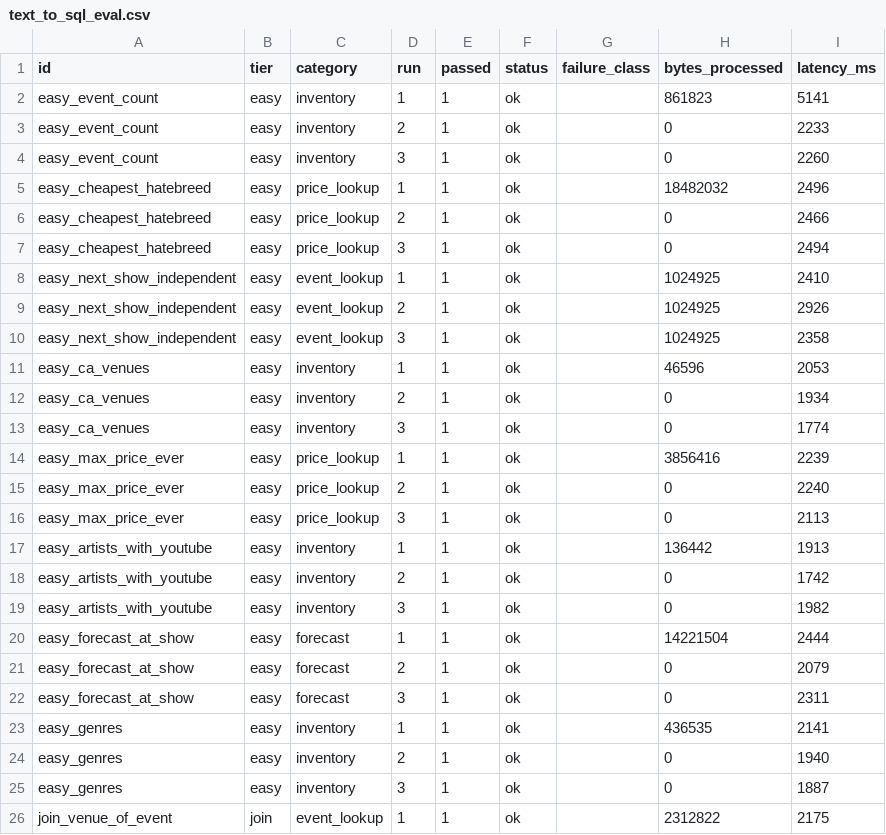
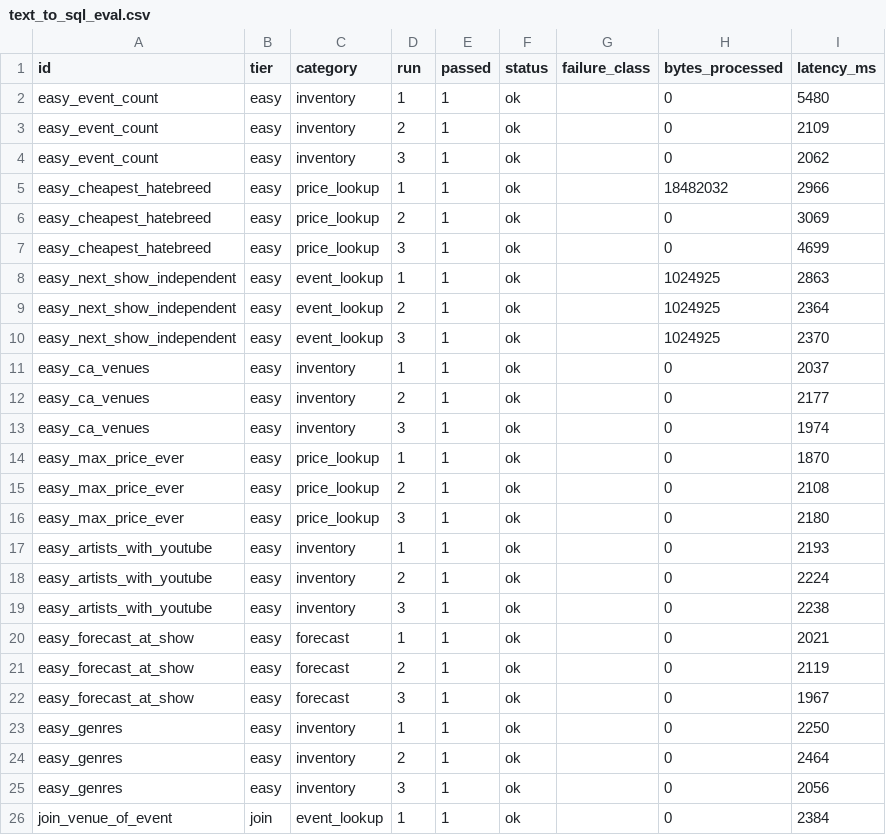
Before and after one commit to nnaderzad/msds683-arch-project, a CSV file: eda/output/text_to_sql_eval.csv, drawn as a sheet; only a part is shown; the diff covers the shown part only.

```diff
--- a/eda/output/text_to_sql_eval.csv
+++ b/eda/output/text_to_sql_eval.csv
@@ -1,26 +1,26 @@
 id,tier,category,run,passed,status,failure_class,bytes_processed,latency_ms
-easy_event_count,easy,inventory,1,1,ok,,861823,5141
-easy_event_count,easy,inventory,2,1,ok,,0,2233
-easy_event_count,easy,inventory,3,1,ok,,0,2260
-easy_cheapest_hatebreed,easy,price_lookup,1,1,ok,,18482032,2496
-easy_cheapest_hatebreed,easy,price_lookup,2,1,ok,,0,2466
-easy_cheapest_hatebreed,easy,price_lookup,3,1,ok,,0,2494
-easy_next_show_independent,easy,event_lookup,1,1,ok,,1024925,2410
-easy_next_show_independent,easy,event_lookup,2,1,ok,,1024925,2926
-easy_next_show_independent,easy,event_lookup,3,1,ok,,1024925,2358
-easy_ca_venues,easy,inventory,1,1,ok,,46596,2053
-easy_ca_venues,easy,inventory,2,1,ok,,0,1934
-easy_ca_venues,easy,inventory,3,1,ok,,0,1774
-easy_max_price_ever,easy,price_lookup,1,1,ok,,3856416,2239
-easy_max_price_ever,easy,price_lookup,2,1,ok,,0,2240
-easy_max_price_ever,easy,price_lookup,3,1,ok,,0,2113
-easy_artists_with_youtube,easy,inventory,1,1,ok,,136442,1913
-easy_artists_with_youtube,easy,inventory,2,1,ok,,0,1742
-easy_artists_with_youtube,easy,inventory,3,1,ok,,0,1982
-easy_forecast_at_show,easy,forecast,1,1,ok,,14221504,2444
-easy_forecast_at_show,easy,forecast,2,1,ok,,0,2079
-easy_forecast_at_show,easy,forecast,3,1,ok,,0,2311
-easy_genres,easy,inventory,1,1,ok,,436535,2141
-easy_genres,easy,inventory,2,1,ok,,0,1940
-easy_genres,easy,inventory,3,1,ok,,0,1887
-join_venue_of_event,join,event_lookup,1,1,ok,,2312822,2175
+easy_event_count,easy,inventory,1,1,ok,,0,5480
+easy_event_count,easy,inventory,2,1,ok,,0,2109
+easy_event_count,easy,inventory,3,1,ok,,0,2062
+easy_cheapest_hatebreed,easy,price_lookup,1,1,ok,,18482032,2966
+easy_cheapest_hatebreed,easy,price_lookup,2,1,ok,,0,3069
+easy_cheapest_hatebreed,easy,price_lookup,3,1,ok,,0,4699
+easy_next_show_independent,easy,event_lookup,1,1,ok,,1024925,2863
+easy_next_show_independent,easy,event_lookup,2,1,ok,,1024925,2364
+easy_next_show_independent,easy,event_lookup,3,1,ok,,1024925,2370
+easy_ca_venues,easy,inventory,1,1,ok,,0,2037
+easy_ca_venues,easy,inventory,2,1,ok,,0,2177
+easy_ca_venues,easy,inventory,3,1,ok,,0,1974
+easy_max_price_ever,easy,price_lookup,1,1,ok,,0,1870
+easy_max_price_ever,easy,price_lookup,2,1,ok,,0,2108
+easy_max_price_ever,easy,price_lookup,3,1,ok,,0,2180
+easy_artists_with_youtube,easy,inventory,1,1,ok,,0,2193
+easy_artists_with_youtube,easy,inventory,2,1,ok,,0,2224
+easy_artists_with_youtube,easy,inventory,3,1,ok,,0,2238
+easy_forecast_at_show,easy,forecast,1,1,ok,,0,2021
+easy_forecast_at_show,easy,forecast,2,1,ok,,0,2119
+easy_forecast_at_show,easy,forecast,3,1,ok,,0,1967
+easy_genres,easy,inventory,1,1,ok,,0,2250
+easy_genres,easy,inventory,2,1,ok,,0,2464
+easy_genres,easy,inventory,3,1,ok,,0,2056
+join_venue_of_event,join,event_lookup,1,1,ok,,0,2384
```
Also changed, not shown: 80 edited cells elsewhere in this file, 3 other files.
